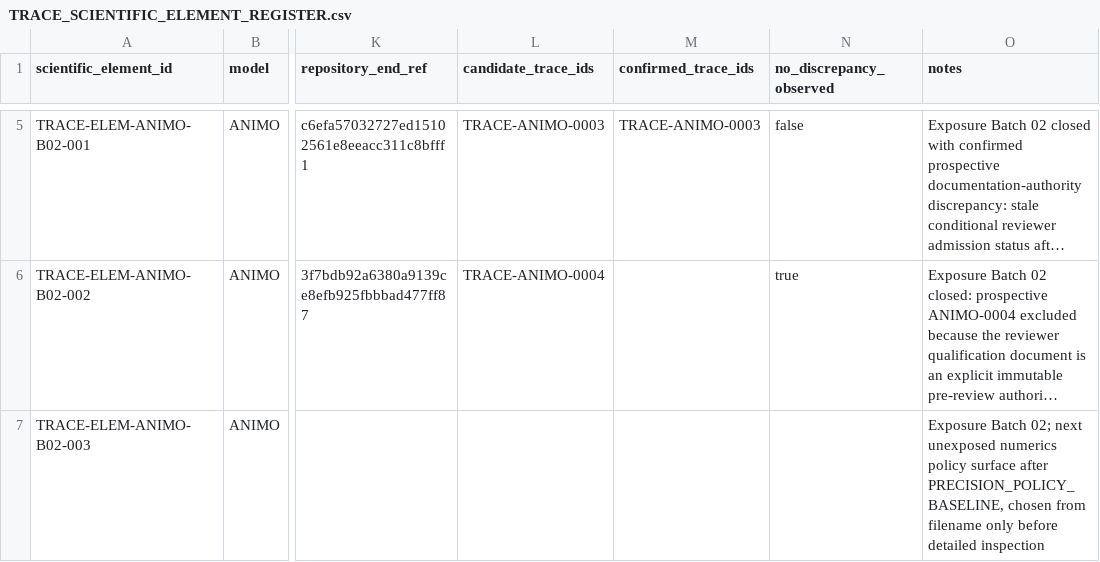
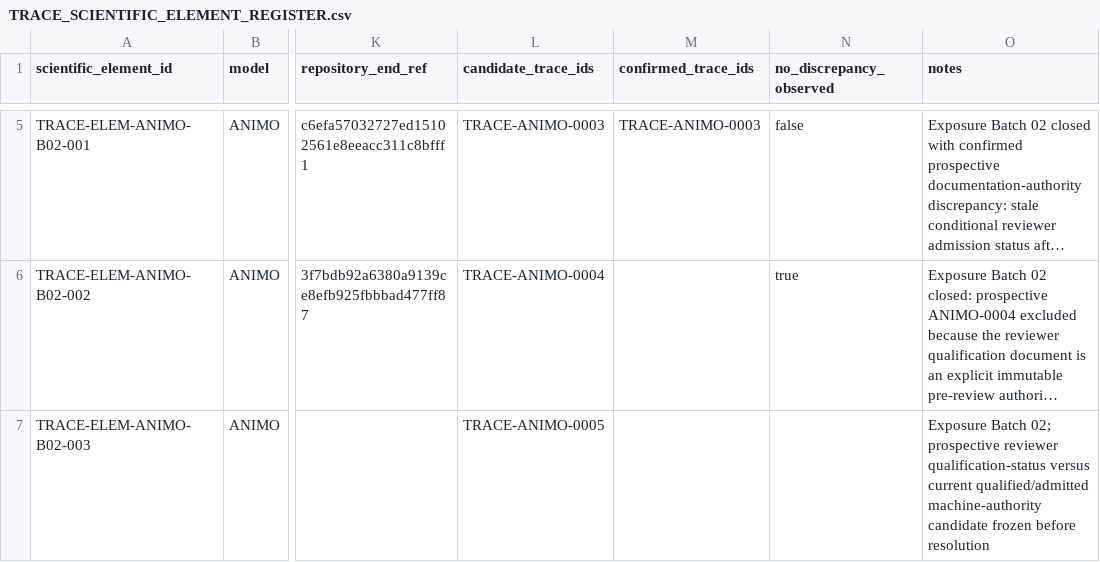
Before and after one commit to abhedwig-cell/ANIMO5, a CSV file: integration/trace/TRACE_SCIENTIFIC_ELEMENT_REGISTER.csv, drawn as a sheet; only a part is shown, gaps mark what is left out; long unchanged cells end in …; the diff names each change by its address in the sheet, - before the commit and + after, or states it on an @@ line.

Commit message:
TRACE: bind ANIMO-0005 to Batch 02 TCD019 element

```diff
--- a/integration/trace/TRACE_SCIENTIFIC_ELEMENT_REGISTER.csv
+++ b/integration/trace/TRACE_SCIENTIFIC_ELEMENT_REGISTER.csv
-L7 (candidate_trace_ids): (empty)
+L7 (candidate_trace_ids): TRACE-ANIMO-0005
-O7 (notes): …Batch 02; next unexposed numerics policy surface after PRECISION_POLICY_BASELINE, chosen from filename only before detailed inspection
+O7 (notes): …Batch 02; prospective reviewer qualification-status versus current qualified/admitted machine-authority candidate frozen before resolution
```
